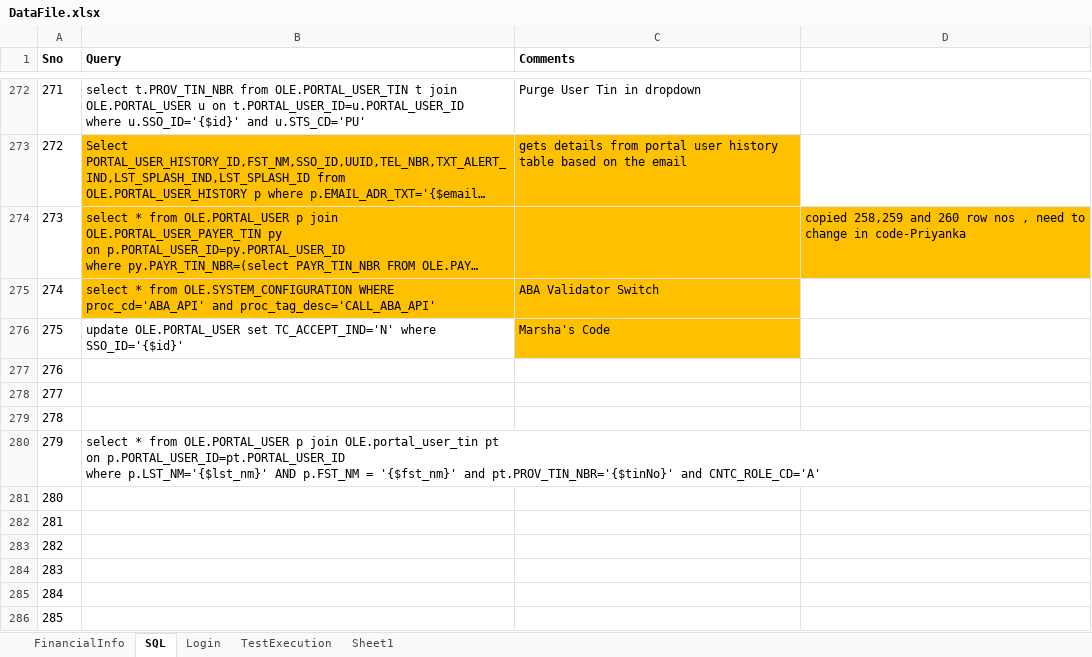
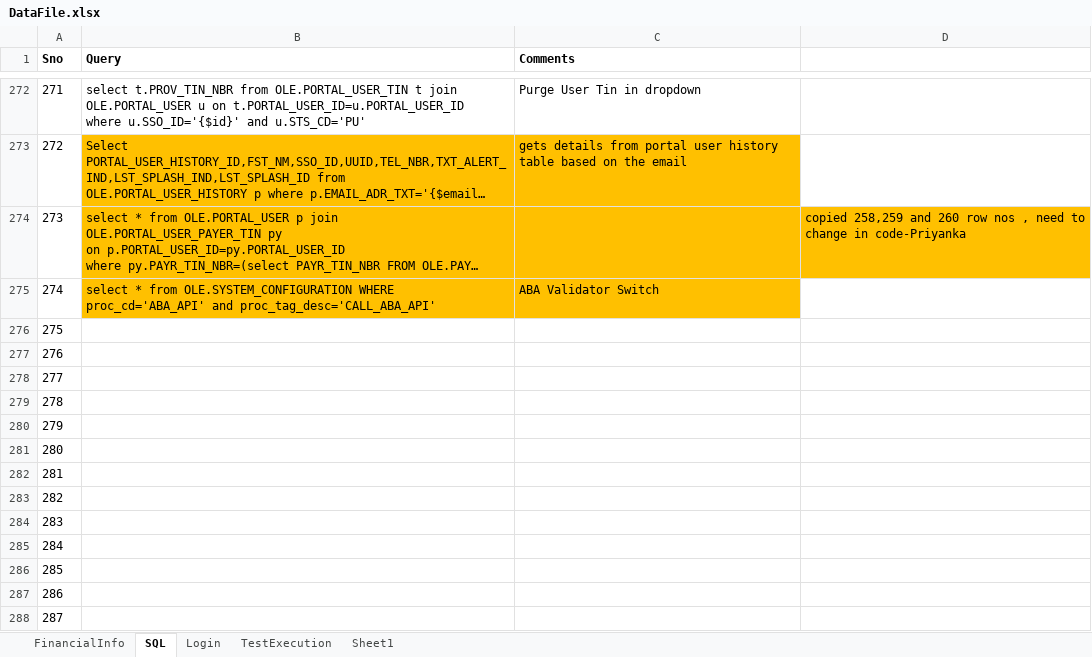
Before and after one commit to yaminichinchinedi/CucumberFramework, an Excel workbook: Online-Portals/UPA/DataFiles/DataFile.xlsx, sheet SQL, drawn as a sheet; only a part is shown, gaps mark what is left out; the shorter side is filled out with more unchanged rows; long unchanged cells end in …; values as stored, in another font and other column widths than the file's, no borders; ↵ is a line break in a cell; the diff covers the shown part only; the diff names each change by its address in the sheet, - before the commit and + after, or states it on an @@ line.

```diff
--- a/Online-Portals/UPA/DataFiles/DataFile.xlsx (sheet SQL)
+++ b/Online-Portals/UPA/DataFiles/DataFile.xlsx (sheet SQL)
-B276 (Query): update OLE.PORTAL_USER set TC_ACCEPT_IND='N' where SSO_ID='{$id}'
+B276 (Query): (empty)
-C276 (Comments): Marsha's Code
+C276 (Comments): (empty)
-C276 fill: #FFC000
+C276 fill: none
-B280 (Query): select * from OLE.PORTAL_USER p join OLE.portal_user_tin pt ↵ on p.PORTAL_USER_ID=pt.PORTAL_USER_ID ↵ where p.LST_NM='{$lst_nm}' AND p.FST_NM = '{$fst_nm}' and pt.PROV_TIN_NBR='{$tinNo}' and CNTC_ROLE_CD='A'
+B280 (Query): (empty)
```
Also changed, not shown: other rows of this sheet.
